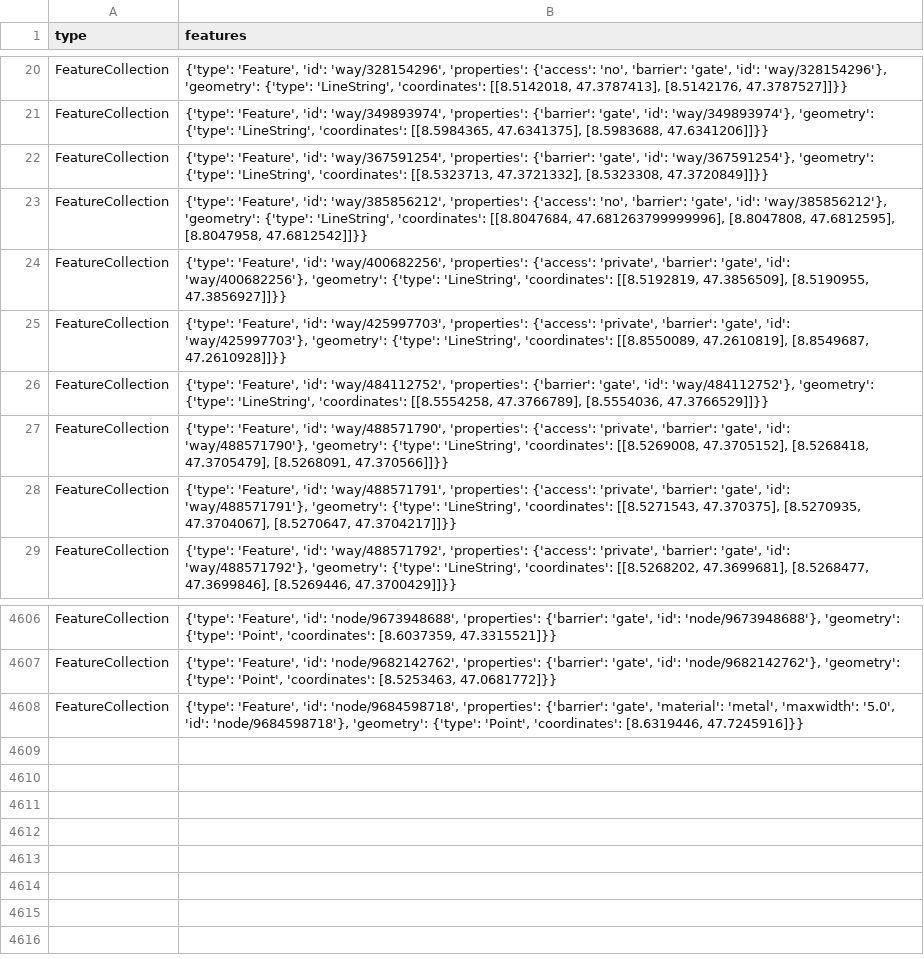
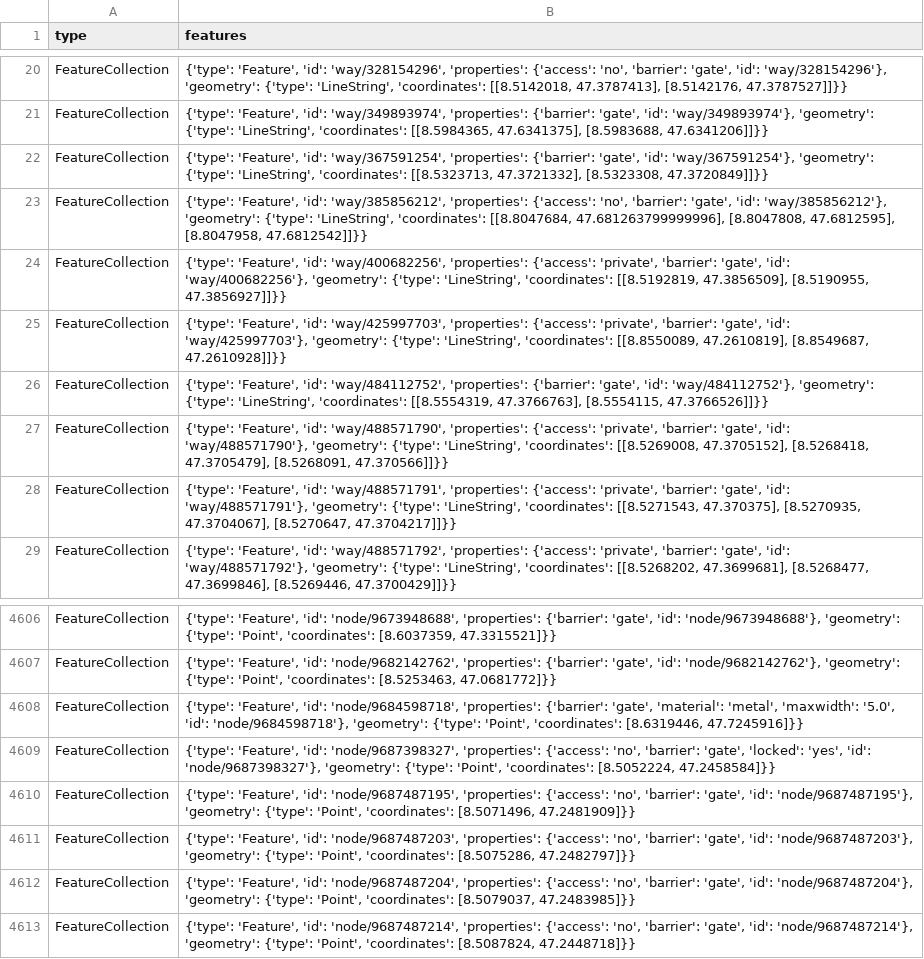
Before and after one commit to chnuessli/elz-data, a CSV file: data/csv/access/gates/gates_dispo_srz.csv, drawn as a sheet; only a part is shown, gaps mark what is left out.

```diff
--- a/data/csv/access/gates/gates_dispo_srz.csv
+++ b/data/csv/access/gates/gates_dispo_srz.csv
@@ -25,3 +25,3 @@ FeatureCollection,"{'type': 'Feature', 'id': 'way/400682256', 'properties': {'ac
 FeatureCollection,"{'type': 'Feature', 'id': 'way/425997703', 'properties': {'access': 'private', 'barrier': 'gate', 'id': 'way/425997703'}, 'geometry': {'type': 'LineString', 'coordinates': [[8.8550089, 47.2610819], [8.8549687, 47.2610928]]}}"
-FeatureCollection,"{'type': 'Feature', 'id': 'way/484112752', 'properties': {'barrier': 'gate', 'id': 'way/484112752'}, 'geometry': {'type': 'LineString', 'coordinates': [[8.5554258, 47.3766789], [8.5554036, 47.3766529]]}}"
+FeatureCollection,"{'type': 'Feature', 'id': 'way/484112752', 'properties': {'barrier': 'gate', 'id': 'way/484112752'}, 'geometry': {'type': 'LineString', 'coordinates': [[8.5554319, 47.3766763], [8.5554115, 47.3766526]]}}"
 FeatureCollection,"{'type': 'Feature', 'id': 'way/488571790', 'properties': {'access': 'private', 'barrier': 'gate', 'id': 'way/488571790'}, 'geometry': {'type': 'LineString', 'coordinates': [[8.5269008, 47.3705152], [8.5268418, 47.3705479], [8.5268091, 47.370566]]}}"
@@ -4608 +4608,6 @@ FeatureCollection,"{'type': 'Feature', 'id': 'node/9682142762', 'properties': {'
 FeatureCollection,"{'type': 'Feature', 'id': 'node/9684598718', 'properties': {'barrier': 'gate', 'material': 'metal', 'maxwidth': '5.0', 'id': 'node/9684598718'}, 'geometry': {'type': 'Point', 'coordinates': [8.6319446, 47.7245916]}}"
+FeatureCollection,"{'type': 'Feature', 'id': 'node/9687398327', 'properties': {'access': 'no', 'barrier': 'gate', 'locked': 'yes', 'id': 'node/9687398327'}, 'geometry': {'type': 'Point', 'coordinates': [8.5052224, 47.2458584]}}"
+FeatureCollection,"{'type': 'Feature', 'id': 'node/9687487195', 'properties': {'access': 'no', 'barrier': 'gate', 'id': 'node/9687487195'}, 'geometry': {'type': 'Point', 'coordinates': [8.5071496, 47.2481909]}}"
+FeatureCollection,"{'type': 'Feature', 'id': 'node/9687487203', 'properties': {'access': 'no', 'barrier': 'gate', 'id': 'node/9687487203'}, 'geometry': {'type': 'Point', 'coordinates': [8.5075286, 47.2482797]}}"
+FeatureCollection,"{'type': 'Feature', 'id': 'node/9687487204', 'properties': {'access': 'no', 'barrier': 'gate', 'id': 'node/9687487204'}, 'geometry': {'type': 'Point', 'coordinates': [8.5079037, 47.2483985]}}"
+FeatureCollection,"{'type': 'Feature', 'id': 'node/9687487214', 'properties': {'access': 'no', 'barrier': 'gate', 'id': 'node/9687487214'}, 'geometry': {'type': 'Point', 'coordinates': [8.5087824, 47.2448718]}}"
```
Also changed, not shown: data/csv/access/gates/gates_kt_zh.csv, data/csv/facilities/hospital/hospital_dispo_srz.csv, 2 other files.
